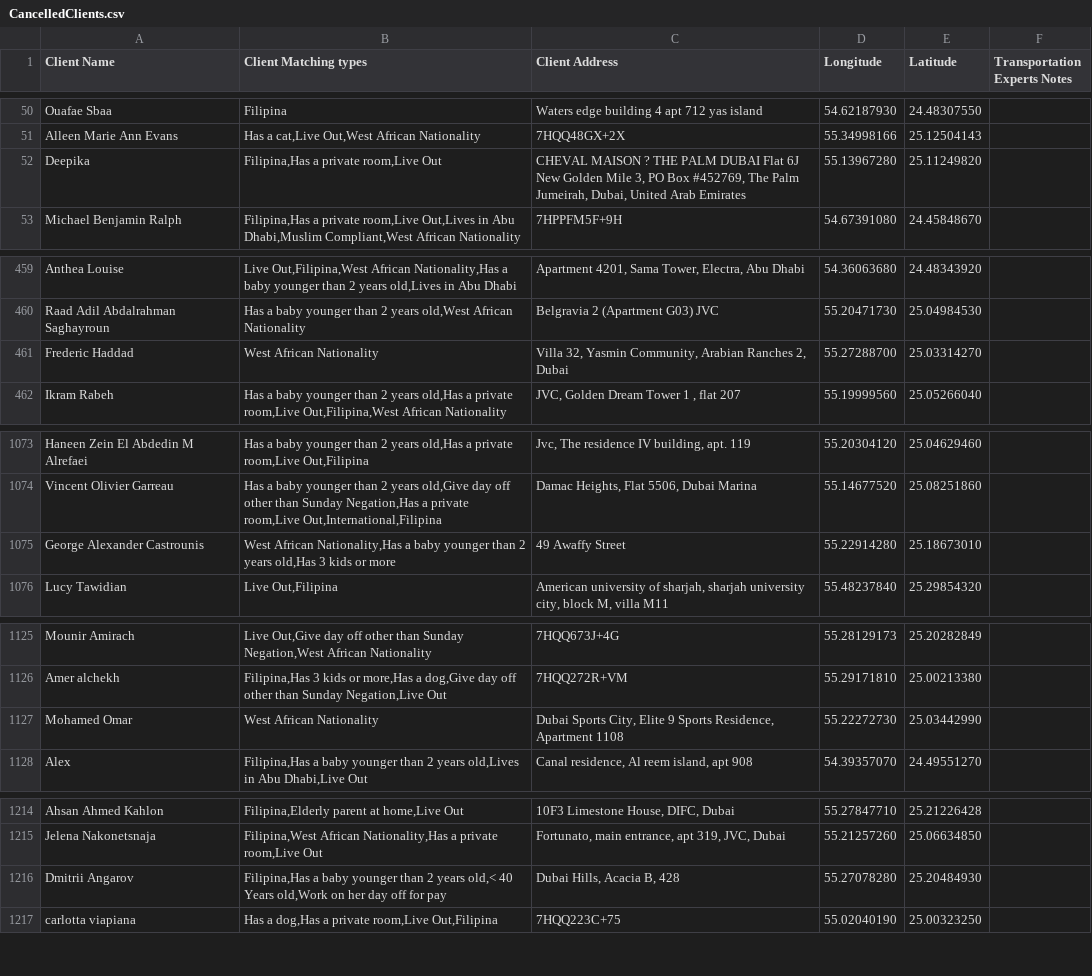
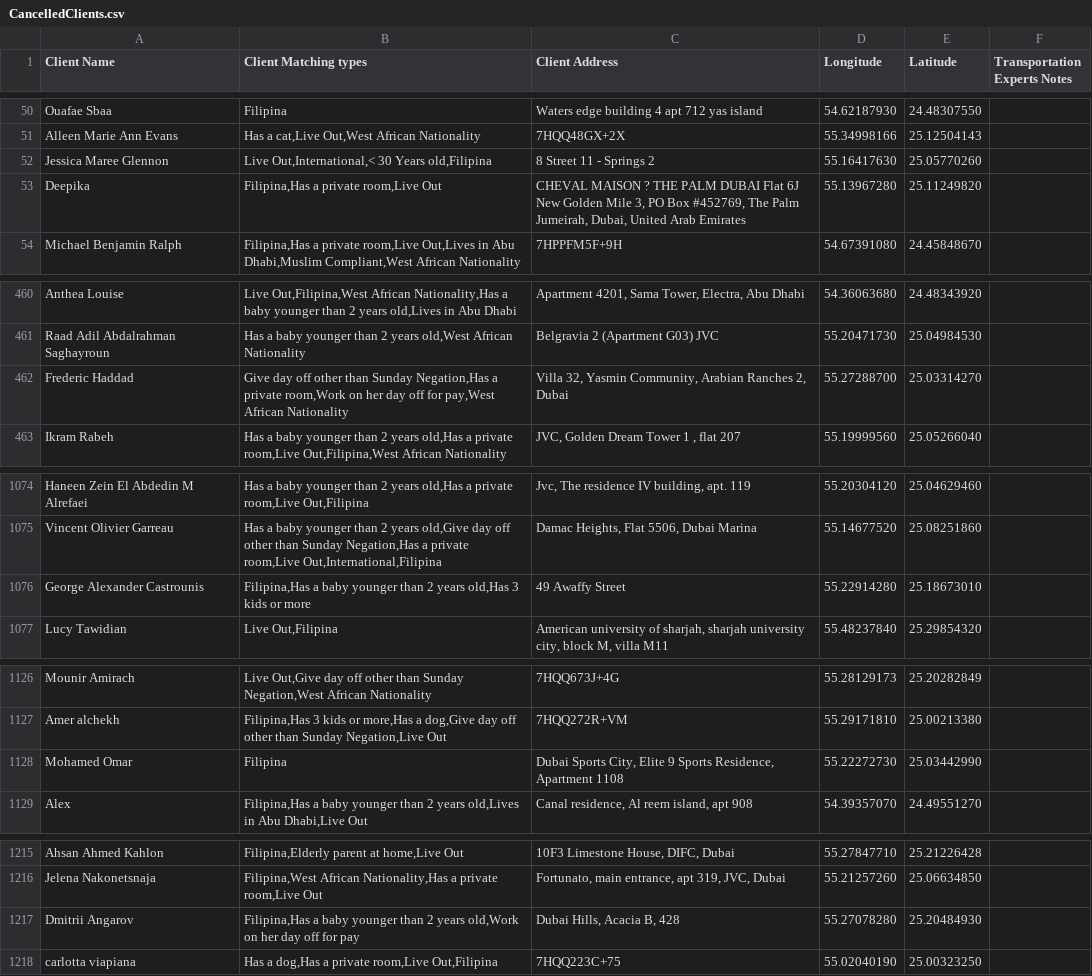
Before and after one commit to charbelchdid/map, a CSV file: CancelledClients.csv, drawn as a sheet; only a part is shown, gaps mark what is left out.

Commit message:
Update Live-out Clients Tracking   AVAILABLE CSV on 2025-05-25T21:33:36.596Z

```diff
--- a/CancelledClients.csv
+++ b/CancelledClients.csv
@@ -51,2 +51,3 @@ Ouafae Sbaa,Filipina,Waters edge building 4 apt 712 yas island,54.62187930,24.48
 Alleen Marie Ann Evans,"Has a cat,Live Out,West African Nationality",7HQQ48GX+2X,55.34998166,25.12504143,
+Jessica Maree Glennon,"Live Out,International,< 30 Years old,Filipina",8 Street 11 - Springs 2,55.16417630,25.05770260,
 Deepika,"Filipina,Has a private room,Live Out","CHEVAL MAISON ? THE PALM DUBAI Flat 6J New Golden Mile 3, PO Box #452769, The Palm Jumeirah, Dubai, United Arab Emirates",55.13967280,25.11249820,
@@ -481,3 +482,3 @@ Anthea Louise,"Live Out,Filipina,West African Nationality,Has a baby younger tha
 Raad Adil Abdalrahman Saghayroun,"Has a baby younger than 2 years old,West African Nationality",Belgravia 2 (Apartment G03) JVC,55.20471730,25.04984530,
-Frederic Haddad,West African Nationality,"Villa 32, Yasmin Community, Arabian Ranches 2, Dubai",55.27288700,25.03314270,
+Frederic Haddad,"Give day off other than Sunday Negation,Has a private room,Work on her day off for pay,West African Nationality","Villa 32, Yasmin Community, Arabian Ranches 2, Dubai",55.27288700,25.03314270,
 Ikram Rabeh,"Has a baby younger than 2 years old,Has a private room,Live Out,Filipina,West African Nationality","JVC, Golden Dream Tower 1 , flat 207",55.19999560,25.05266040,
@@ -1118,3 +1119,3 @@ Haneen Zein El Abdedin M Alrefaei,"Has a baby younger than 2 years old,Has a pri
 Vincent Olivier Garreau,"Has a baby younger than 2 years old,Give day off other than Sunday Negation,Has a private room,Live Out,International,Filipina","Damac Heights, Flat 5506, Dubai Marina",55.14677520,25.08251860,
-George Alexander Castrounis,"West African Nationality,Has a baby younger than 2 years old,Has 3 kids or more",49 Awaffy Street,55.22914280,25.18673010,
+George Alexander Castrounis,"Filipina,Has a baby younger than 2 years old,Has 3 kids or more",49 Awaffy Street,55.22914280,25.18673010,
 Lucy Tawidian,"Live Out,Filipina","American university of sharjah, sharjah university city, block M, villa M11",55.48237840,25.29854320,
@@ -1171,3 +1172,3 @@ Mounir Amirach,"Live Out,Give day off other than Sunday Negation,West African Na
 Amer alchekh,"Filipina,Has 3 kids or more,Has a dog,Give day off other than Sunday Negation,Live Out",7HQQ272R+VM,55.29171810,25.00213380,
-Mohamed Omar,West African Nationality,"Dubai Sports City, Elite 9 Sports Residence, Apartment 1108",55.22272730,25.03442990,
+Mohamed Omar,Filipina,"Dubai Sports City, Elite 9 Sports Residence, Apartment 1108",55.22272730,25.03442990,
 Alex,"Filipina,Has a baby younger than 2 years old,Lives in Abu Dhabi,Live Out","Canal residence, Al reem island, apt 908",54.39357070,24.49551270,
@@ -1264,3 +1265,3 @@ Ahsan Ahmed Kahlon,"Filipina,Elderly parent at home,Live Out","10F3 Limestone Ho
 Jelena Nakonetsnaja,"Filipina,West African Nationality,Has a private room,Live Out","Fortunato, main entrance, apt 319,  JVC, Dubai",55.21257260,25.06634850,
-Dmitrii Angarov,"Filipina,Has a baby younger than 2 years old,< 40 Years old,Work on her day off for pay","Dubai Hills, Acacia B, 428",55.27078280,25.20484930,
+Dmitrii Angarov,"Filipina,Has a baby younger than 2 years old,Work on her day off for pay","Dubai Hills, Acacia B, 428",55.27078280,25.20484930,
 carlotta viapiana,"Has a dog,Has a private room,Live Out,Filipina",7HQQ223C+75,55.02040190,25.00323250,
```
